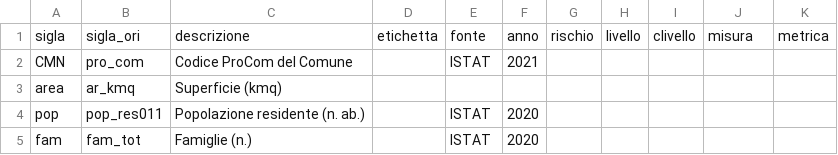
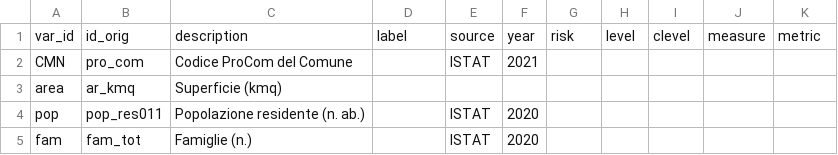
Before and after one commit to lvalnegri/HydroGeoRiskIT, a CSV file: data-raw/csv/metadata.csv, drawn as a sheet; only a part is shown.

```diff
--- a/data-raw/csv/metadata.csv
+++ b/data-raw/csv/metadata.csv
@@ -1,2 +1,2 @@
-sigla,sigla_ori,descrizione,etichetta,fonte,anno,rischio,livello,clivello,misura,metrica
+var_id,id_orig,description,label,source,year,risk,level,clevel,measure,metric
 CMN,pro_com,Codice ProCom del Comune,,ISTAT,2021,,,,,
```
Also changed, not shown: 1 other file.
